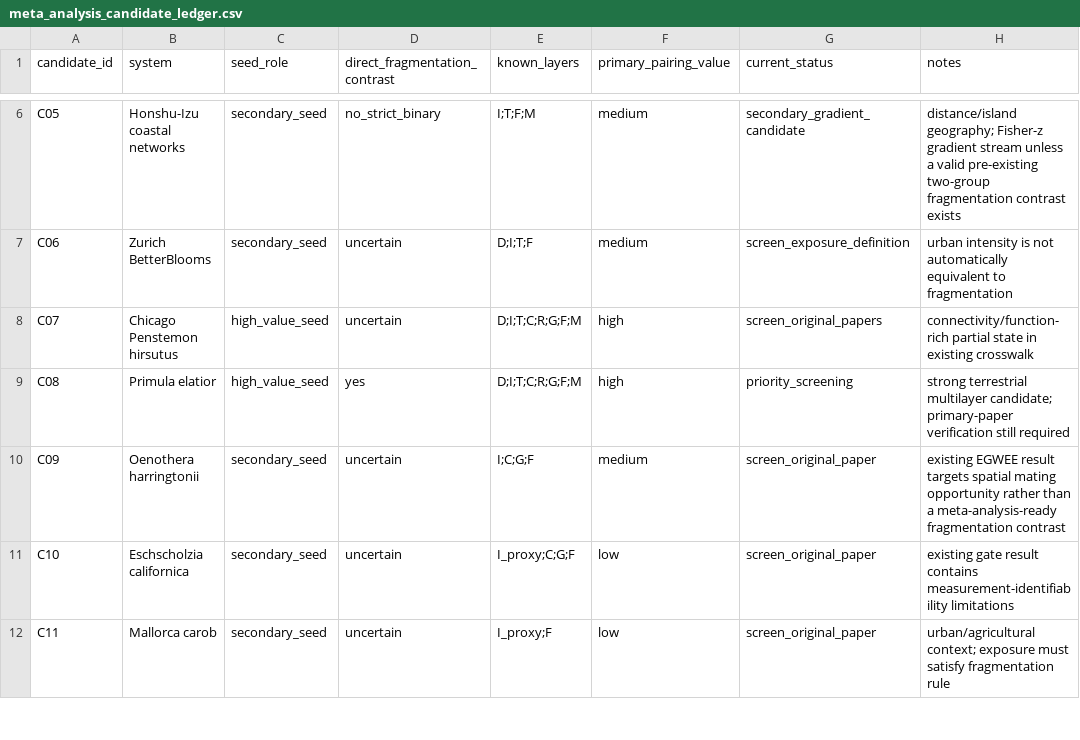
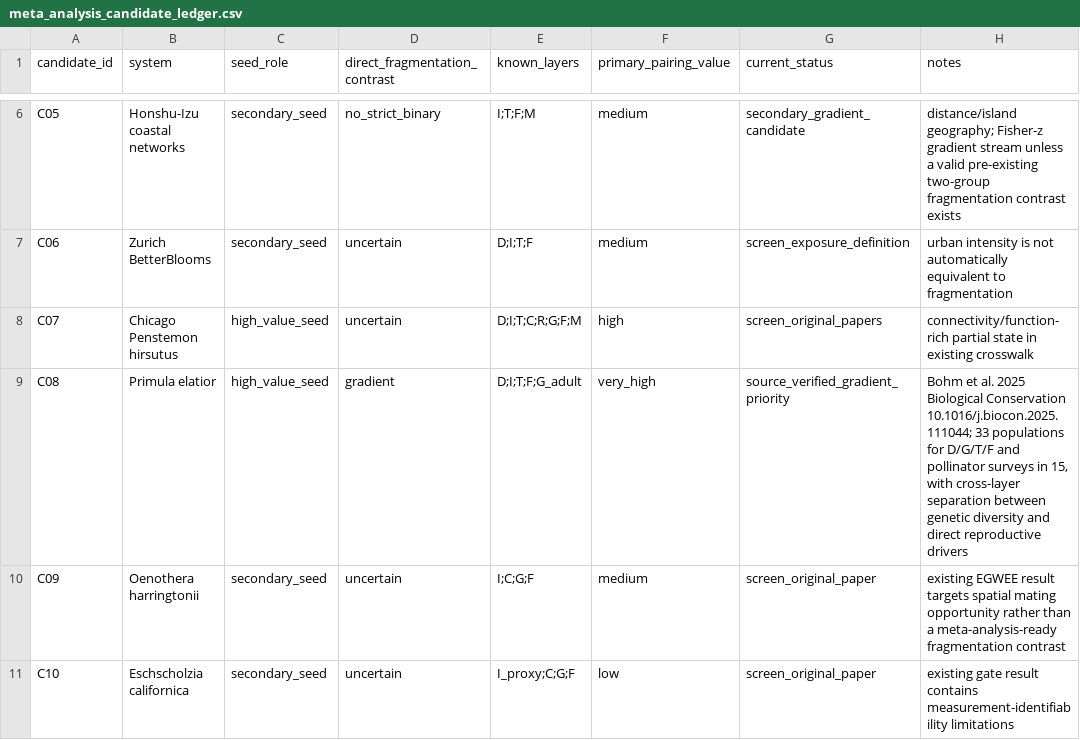
Before and after one commit to zuizui0223/egwee, a CSV file: manuscript/meta_analysis_candidate_ledger.csv, drawn as a sheet; only a part is shown, gaps mark what is left out; the shorter side is filled out with more unchanged rows.

Commit message:
Verify Primula 2025 multilayer candidate

```diff
--- a/manuscript/meta_analysis_candidate_ledger.csv
+++ b/manuscript/meta_analysis_candidate_ledger.csv
@@ -8,3 +8,3 @@ C06,Zurich BetterBlooms,secondary_seed,uncertain,"D;I;T;F",medium,screen_exposur
 C07,Chicago Penstemon hirsutus,high_value_seed,uncertain,"D;I;T;C;R;G;F;M",high,screen_original_papers,"connectivity/function-rich partial state in existing crosswalk"
-C08,Primula elatior,high_value_seed,yes,"D;I;T;C;R;G;F;M",high,priority_screening,"strong terrestrial multilayer candidate; primary-paper verification still required"
+C08,Primula elatior,high_value_seed,gradient,"D;I;T;F;G_adult",very_high,source_verified_gradient_priority,"Bohm et al. 2025 Biological Conservation 10.1016/j.biocon.2025.111044; 33 populations for D/G/T/F and pollinator surveys in 15, with cross-layer separation between genetic diversity and direct reproductive drivers"
 C09,Oenothera harringtonii,secondary_seed,uncertain,"I;C;G;F",medium,screen_original_paper,"existing EGWEE result targets spatial mating opportunity rather than a meta-analysis-ready fragmentation contrast"
```
